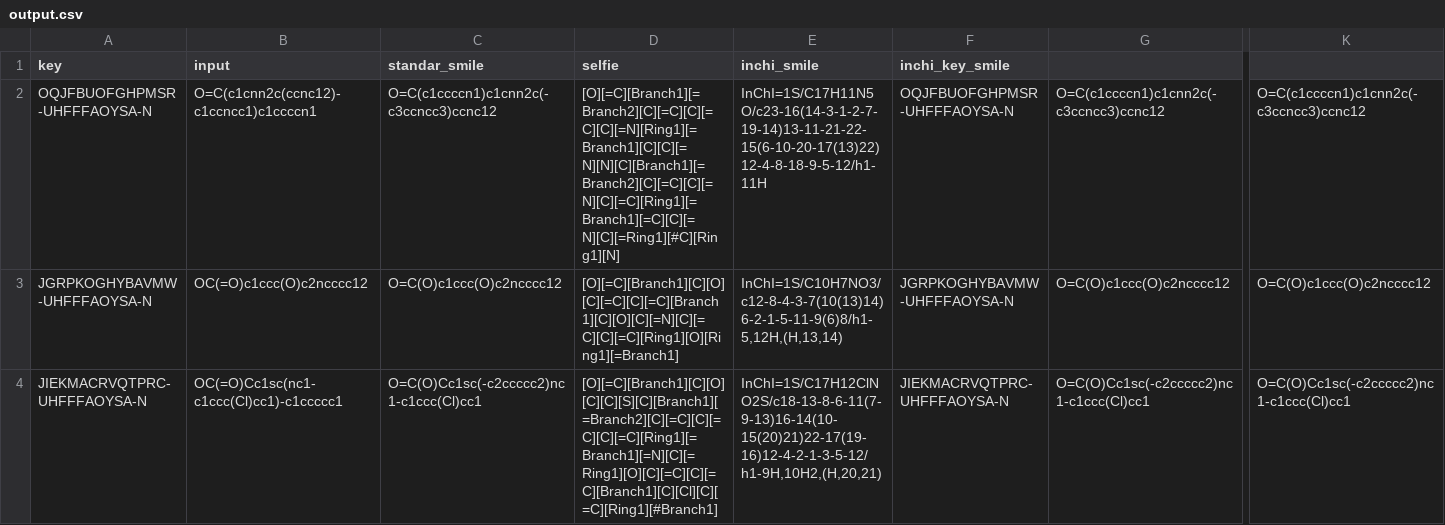
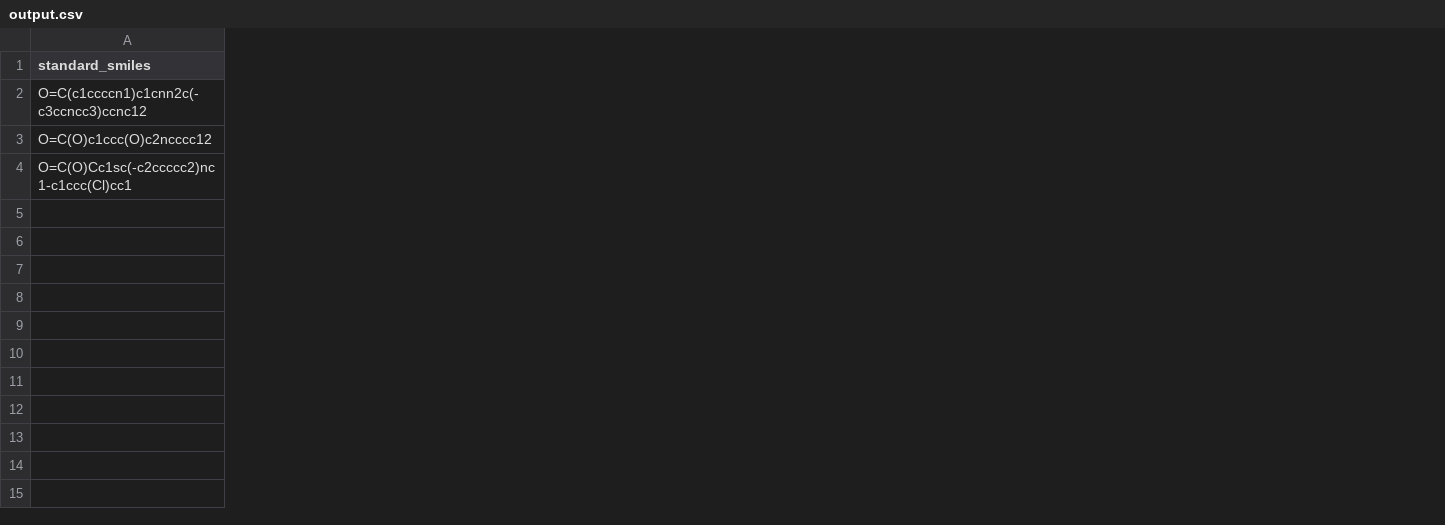
Before and after one commit to ersilia-os/eos7qga, a CSV file: model/framework/examples/output.csv, drawn as a sheet; only a part is shown, gaps mark what is left out; removed rows and columns are numbered as before the commit, all else as after; the diff covers the shown part only; the diff names each change by its address in the sheet, - before the commit and + after, or states it on an @@ line.

Commit message:
Update output.csv [skip ci]

```diff
--- a/model/framework/examples/output.csv
+++ b/model/framework/examples/output.csv
-column A (key), rows 2-4: OQJFBUOFGHPMSR-UHFFFAOYSA-N | JGRPKOGHYBAVMW-UHFFFAOYSA-N | JIEKMACRVQTPRC-UHFFFAOYSA-N
-column B (input), rows 2-4: O=C(c1cnn2c(ccnc12)-c1ccncc1)c1ccccn1 | OC(=O)c1ccc(O)c2ncccc12 | OC(=O)Cc1sc(nc1-c1ccc(Cl)cc1)-c1ccccc1
-column C (standar_smile), rows 2-4: O=C(c1ccccn1)c1cnn2c(-c3ccncc3)ccnc12 | O=C(O)c1ccc(O)c2ncccc12 | O=C(O)Cc1sc(-c2ccccc2)nc1-c1ccc(Cl)cc1
-column D (selfie), rows 2-4: [O][=C][Branch1][=Branch2][C][=C][C][=C][C][=N][Ring1][=Branch1][C][C][=N][N][C][Branch1][=Branch2][C][=C][C][=N][C][=C][Ring1][=Branch1][=C][C][=N][C][=Ring1][#C][Ring1][N] | [O][=C][Branch1][C][O][C][=C][C][=C][Branch1][C][O][C][=N][C][=C][C][=C][Ring1][O][Ring1][=Branch1] | [O][=C][Branch1][C][O][C][C][S][C][Branch1][=Branch2][C][=C][C][=C][C][=C][Ring1][=Branch1][=N][C][=Ring1][O][C][=C][C][=C][Branch1][C][Cl][C][=C][Ring1][#Branch1]
-column E (inchi_smile), rows 2-4: InChI=1S/C17H11N5O/c23-16(14-3-1-2-7-19-14)13-11-21-22-15(6-10-20-17(13)22)12-4-8-18-9-5-12/h1-11H | InChI=1S/C10H7NO3/c12-8-4-3-7(10(13)14)6-2-1-5-11-9(6)8/h1-5,12H,(H,13,14) | InChI=1S/C17H12ClNO2S/c18-13-8-6-11(7-9-13)16-14(10-15(20)21)22-17(19-16)12-4-2-1-3-5-12/h1-9H,10H2,(H,20,21)
-column F (inchi_key_smile), rows 2-4: OQJFBUOFGHPMSR-UHFFFAOYSA-N | JGRPKOGHYBAVMW-UHFFFAOYSA-N | JIEKMACRVQTPRC-UHFFFAOYSA-N
-column K, rows 2-4: O=C(c1ccccn1)c1cnn2c(-c3ccncc3)ccnc12 | O=C(O)c1ccc(O)c2ncccc12 | O=C(O)Cc1sc(-c2ccccc2)nc1-c1ccc(Cl)cc1
-A1: (empty)
+A1: standard_smiles
```
Also changed, not shown: 7 removed columns and 3 edited cells elsewhere in this file.
